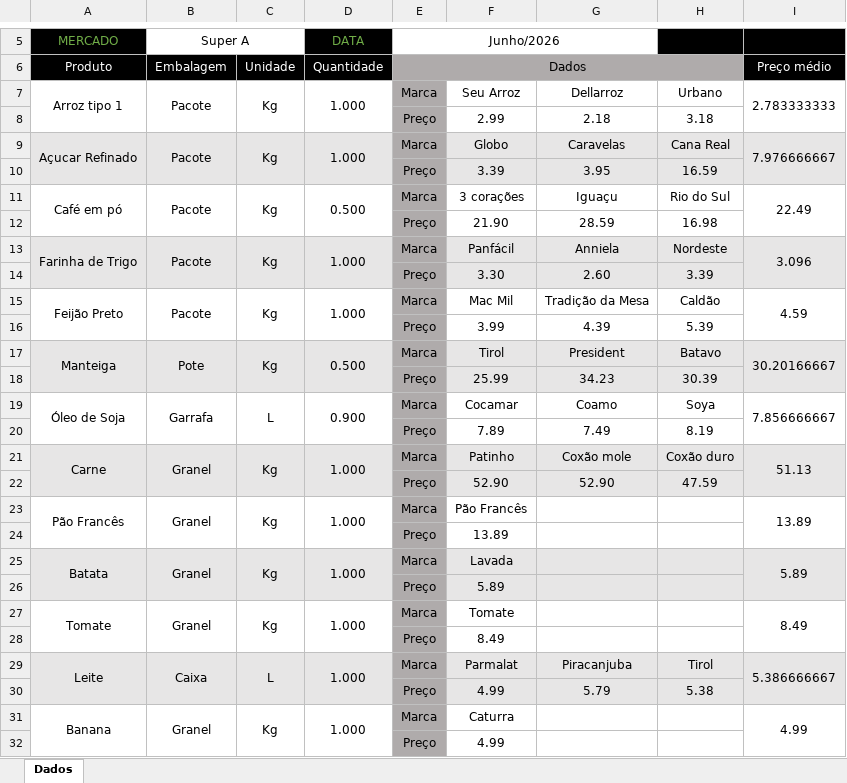
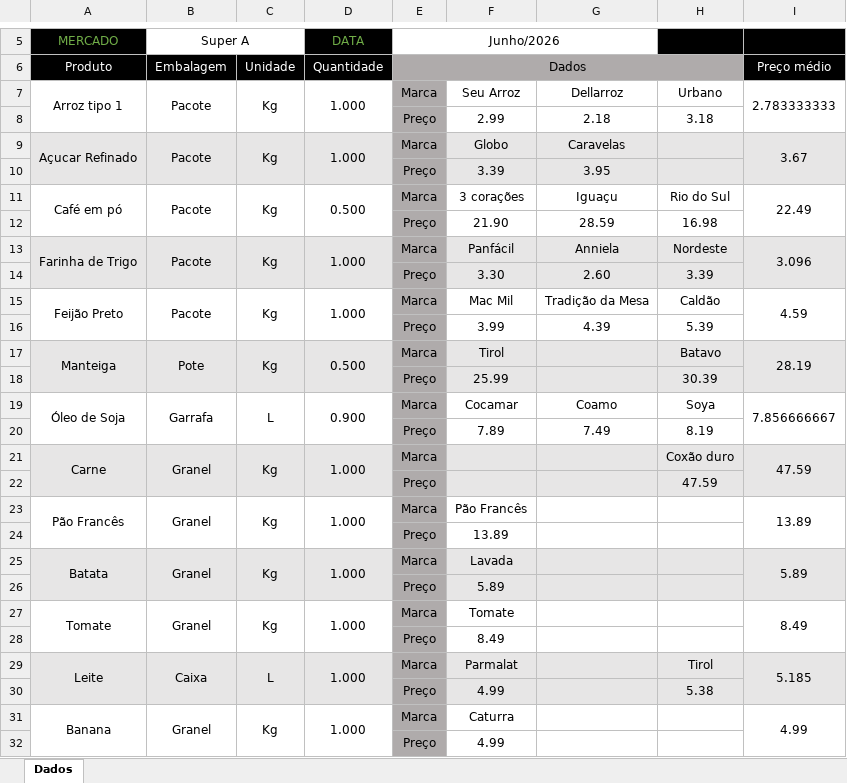
Before and after one commit to bttomio/CidadaniaFinanceira, an Excel workbook: data/Blumenau/Junho 2026 - Super A.xlsx, sheet Dados, drawn as a sheet; only a part is shown, gaps mark what is left out; values as stored, in another font and other column widths than the file's, no borders; the diff names each change by its address in the sheet, - before the commit and + after, or states it on an @@ line.

```diff
--- a/data/Blumenau/Junho 2026 - Super A.xlsx (sheet Dados)
+++ b/data/Blumenau/Junho 2026 - Super A.xlsx (sheet Dados)
-H9: Cana Real
+H9: (empty)
-I9 (Preço médio): 7.976666667
+I9 (Preço médio): 3.67
-H10: 16.59
+H10: (empty)
-G17: President
+G17: (empty)
-I17 (Preço médio): 30.20166667
+I17 (Preço médio): 28.19
-G18: 34.23
+G18: (empty)
-F21: Patinho
+F21: (empty)
-G21: Coxão mole
+G21: (empty)
-I21 (Preço médio): 51.13
+I21 (Preço médio): 47.59
-F22: 52.90
+F22: (empty)
-G22: 52.90
+G22: (empty)
-G29: Piracanjuba
+G29: (empty)
-I29 (Preço médio): 5.386666667
+I29 (Preço médio): 5.185
-G30: 5.79
+G30: (empty)
```
Also changed, not shown: CT.xlsx, PRECOS.xlsx, 23 other files.
